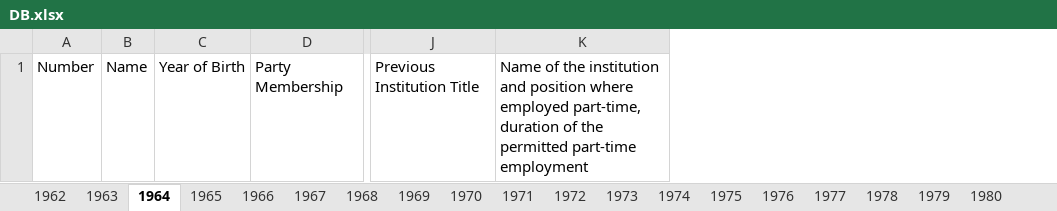
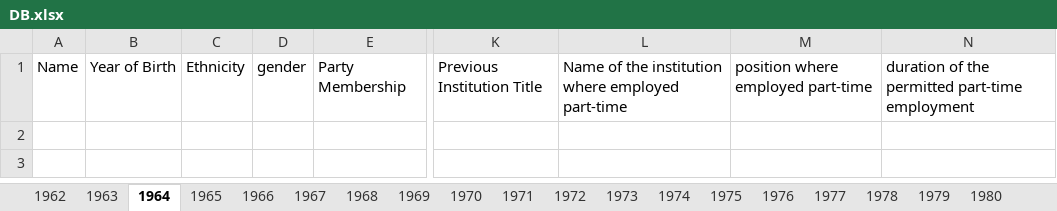
Before and after one commit to be-euclid/DB-python, an Excel workbook: DB.xlsx, sheet 1964, drawn as a sheet; only a part is shown, gaps mark what is left out; values as stored, in another font and other column widths than the file's, no borders; removed rows and columns are numbered as before the commit, all else as after; the diff names each change by its address in the sheet, - before the commit and + after, or states it on an @@ line.

```diff
--- a/DB.xlsx (sheet 1964)
+++ b/DB.xlsx (sheet 1964)
-column A, row 1: Number
+column C, row 1: Ethnicity
+column D, row 1: gender
-column K, row 1: Name of the institution and position where employed part-time, duration of the permitted part-time employment
+column L, row 1: Name of the institution where employed part-time
+column M, row 1: position where employed part-time
+column N, row 1: duration of the permitted part-time employment
```
Also changed, not shown: sheet 1965, 1 other file.
